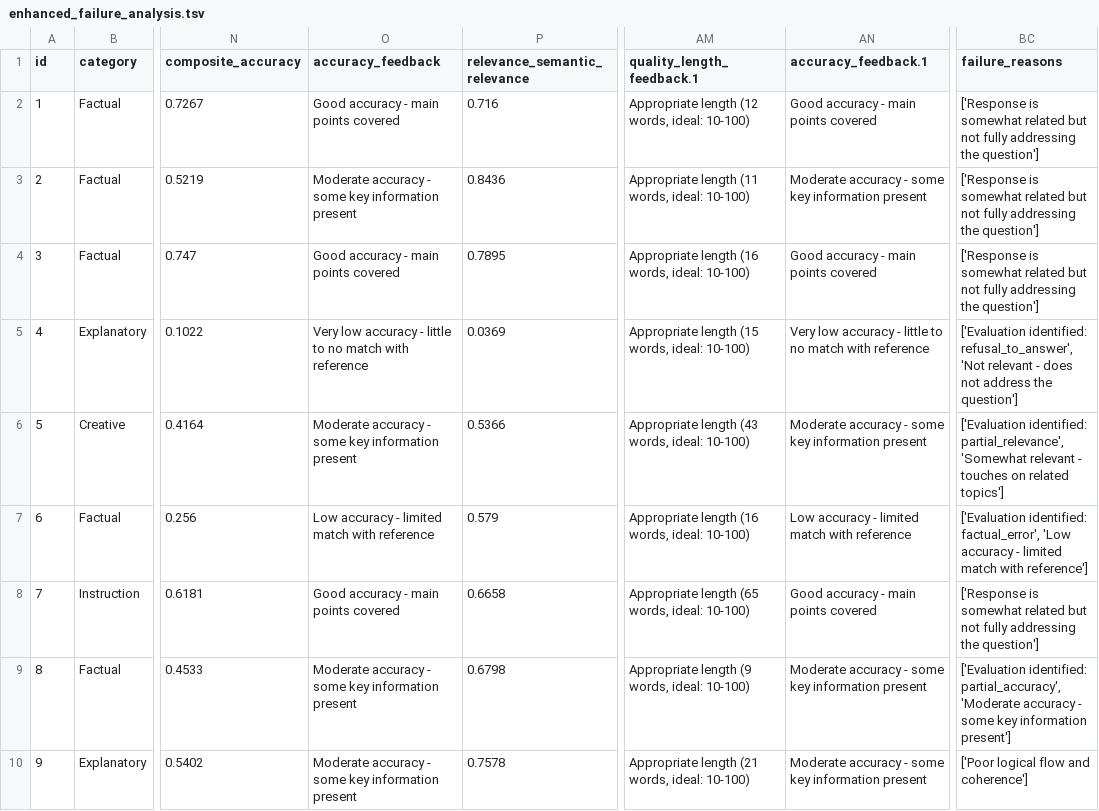
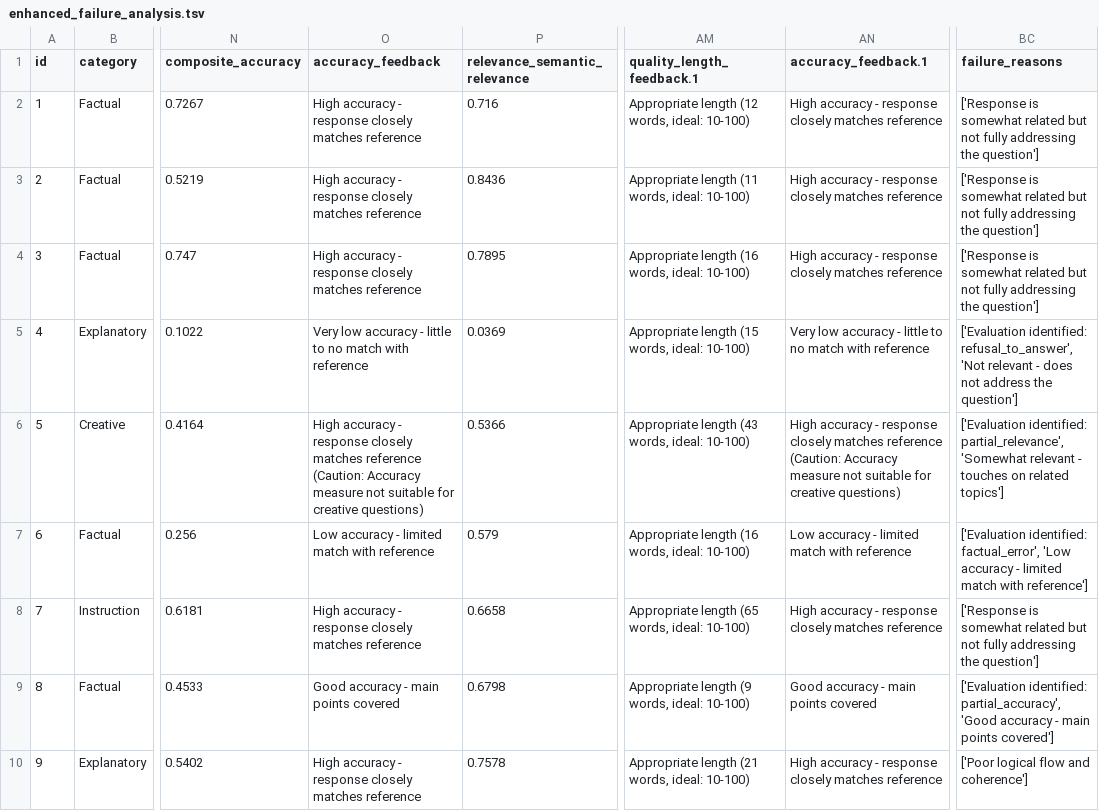
Before and after one commit to lorenapuhl/llm-evaluation-framework, a TSV file: outputs/enhanced_failure_analysis.tsv, drawn as a sheet; only a part is shown, gaps mark what is left out; the diff covers the shown part only; the diff names each change by its address in the sheet, - before the commit and + after, or states it on an @@ line.

```diff
--- a/outputs/enhanced_failure_analysis.tsv
+++ b/outputs/enhanced_failure_analysis.tsv
-O2 (accuracy_feedback): Good accuracy - main points covered
+O2 (accuracy_feedback): High accuracy - response closely matches reference
-AN2 (accuracy_feedback.1): Good accuracy - main points covered
+AN2 (accuracy_feedback.1): High accuracy - response closely matches reference
-O3 (accuracy_feedback): Moderate accuracy - some key information present
+O3 (accuracy_feedback): High accuracy - response closely matches reference
-AN3 (accuracy_feedback.1): Moderate accuracy - some key information present
+AN3 (accuracy_feedback.1): High accuracy - response closely matches reference
-O4 (accuracy_feedback): Good accuracy - main points covered
+O4 (accuracy_feedback): High accuracy - response closely matches reference
-AN4 (accuracy_feedback.1): Good accuracy - main points covered
+AN4 (accuracy_feedback.1): High accuracy - response closely matches reference
-O6 (accuracy_feedback): Moderate accuracy - some key information present
+O6 (accuracy_feedback): High accuracy - response closely matches reference (Caution: Accuracy measure not suitable for creative questions)
-AN6 (accuracy_feedback.1): Moderate accuracy - some key information present
+AN6 (accuracy_feedback.1): High accuracy - response closely matches reference (Caution: Accuracy measure not suitable for creative questions)
-O8 (accuracy_feedback): Good accuracy - main points covered
+O8 (accuracy_feedback): High accuracy - response closely matches reference
-AN8 (accuracy_feedback.1): Good accuracy - main points covered
+AN8 (accuracy_feedback.1): High accuracy - response closely matches reference
-O9 (accuracy_feedback): Moderate accuracy - some key information present
+O9 (accuracy_feedback): Good accuracy - main points covered
-AN9 (accuracy_feedback.1): Moderate accuracy - some key information present
+AN9 (accuracy_feedback.1): Good accuracy - main points covered
-BC9 (failure_reasons): …identified: partial_accuracy', 'Moderate accuracy - some key information present']
+BC9 (failure_reasons): …identified: partial_accuracy', 'Good accuracy - main points covered']
-O10 (accuracy_feedback): Moderate accuracy - some key information present
+O10 (accuracy_feedback): High accuracy - response closely matches reference
-AN10 (accuracy_feedback.1): Moderate accuracy - some key information present
+AN10 (accuracy_feedback.1): High accuracy - response closely matches reference
```
Also changed, not shown: 24 edited cells elsewhere in this file, outputs/enhanced_evaluation_results.tsv, 11 other files.
